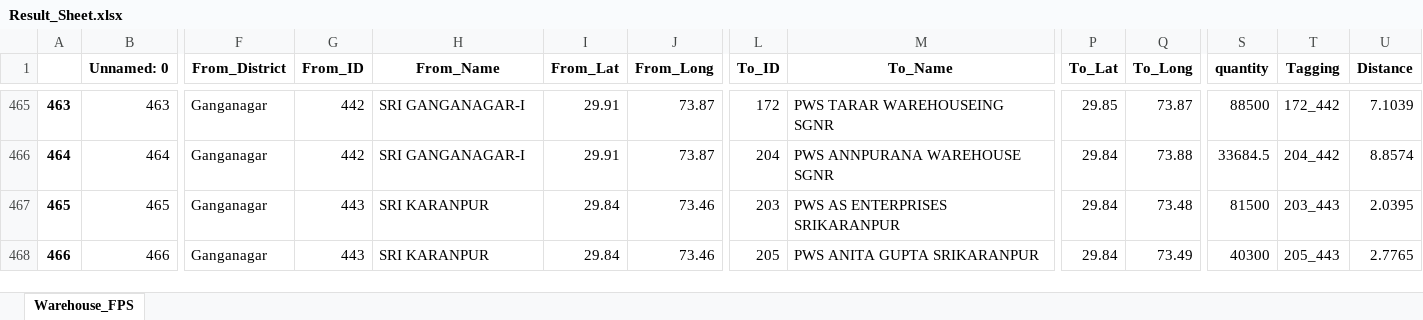
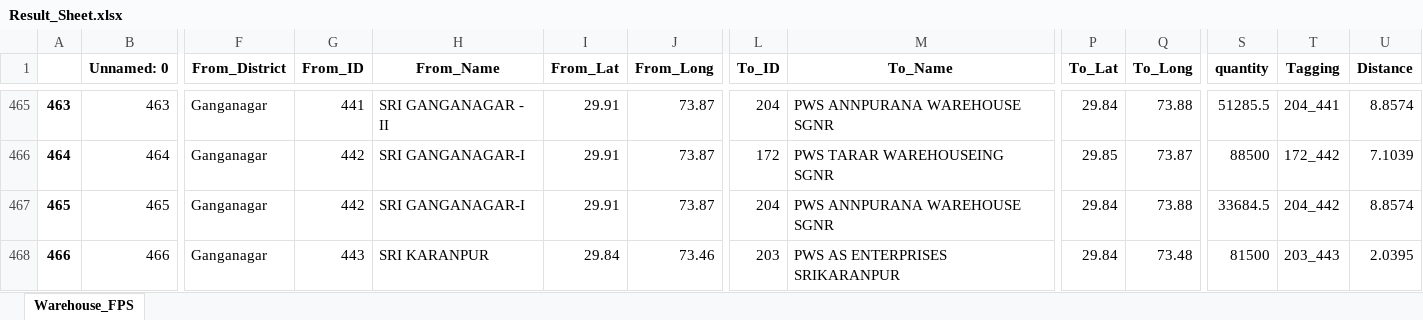
Before and after one commit to psltool3/RJ_Proc-Updated-New-, an Excel workbook: pds_admin_raj/Backend/Backend/Result_Sheet.xlsx, sheet Warehouse_FPS, drawn as a sheet; only a part is shown, gaps mark what is left out; values as stored, in another font and other column widths than the file's, no borders; the diff covers the shown part only; the diff names each change by its address in the sheet, - before the commit and + after, or states it on an @@ line.

```diff
--- a/pds_admin_raj/Backend/Backend/Result_Sheet.xlsx (sheet Warehouse_FPS)
+++ b/pds_admin_raj/Backend/Backend/Result_Sheet.xlsx (sheet Warehouse_FPS)
-G465 (From_ID): 442
+G465 (From_ID): 441
-H465 (From_Name): SRI GANGANAGAR-I
+H465 (From_Name): SRI GANGANAGAR - II
-L465 (To_ID): 172
+L465 (To_ID): 204
-M465 (To_Name): PWS TARAR WAREHOUSEING SGNR
+M465 (To_Name): PWS ANNPURANA WAREHOUSE SGNR
-P465 (To_Lat): 29.85
+P465 (To_Lat): 29.84
-Q465 (To_Long): 73.87
+Q465 (To_Long): 73.88
-S465 (quantity): 88500
+S465 (quantity): 51285.5
-T465 (Tagging): 172_442
+T465 (Tagging): 204_441
-U465 (Distance): 7.1039
+U465 (Distance): 8.8574
-L466 (To_ID): 204
+L466 (To_ID): 172
-M466 (To_Name): PWS ANNPURANA WAREHOUSE SGNR
+M466 (To_Name): PWS TARAR WAREHOUSEING SGNR
-P466 (To_Lat): 29.84
+P466 (To_Lat): 29.85
-Q466 (To_Long): 73.88
+Q466 (To_Long): 73.87
-S466 (quantity): 33684.5
+S466 (quantity): 88500
-T466 (Tagging): 204_442
+T466 (Tagging): 172_442
-U466 (Distance): 8.8574
+U466 (Distance): 7.1039
-G467 (From_ID): 443
+G467 (From_ID): 442
-H467 (From_Name): SRI KARANPUR
+H467 (From_Name): SRI GANGANAGAR-I
-I467 (From_Lat): 29.84
+I467 (From_Lat): 29.91
-J467 (From_Long): 73.46
+J467 (From_Long): 73.87
-L467 (To_ID): 203
+L467 (To_ID): 204
-M467 (To_Name): PWS AS ENTERPRISES SRIKARANPUR
+M467 (To_Name): PWS ANNPURANA WAREHOUSE SGNR
-Q467 (To_Long): 73.48
+Q467 (To_Long): 73.88
-S467 (quantity): 81500
+S467 (quantity): 33684.5
-T467 (Tagging): 203_443
+T467 (Tagging): 204_442
-U467 (Distance): 2.0395
+U467 (Distance): 8.8574
-L468 (To_ID): 205
+L468 (To_ID): 203
-M468 (To_Name): PWS ANITA GUPTA SRIKARANPUR
+M468 (To_Name): PWS AS ENTERPRISES SRIKARANPUR
-Q468 (To_Long): 73.49
+Q468 (To_Long): 73.48
-S468 (quantity): 40300
+S468 (quantity): 81500
-T468 (Tagging): 205_443
+T468 (Tagging): 203_443
-U468 (Distance): 2.7765
+U468 (Distance): 2.0395
```
Also changed, not shown: 126 edited cells elsewhere in this sheet, pds_admin_raj/Backend/Backend/Data_1.xlsx, pds_admin_raj/Backend/Backend/Result_Sheet12.xlsx, 4 other files.
